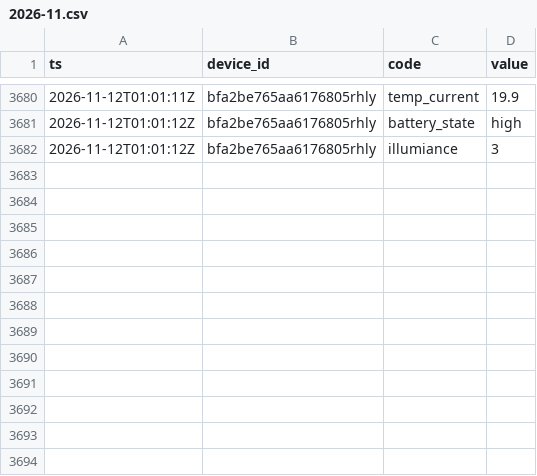
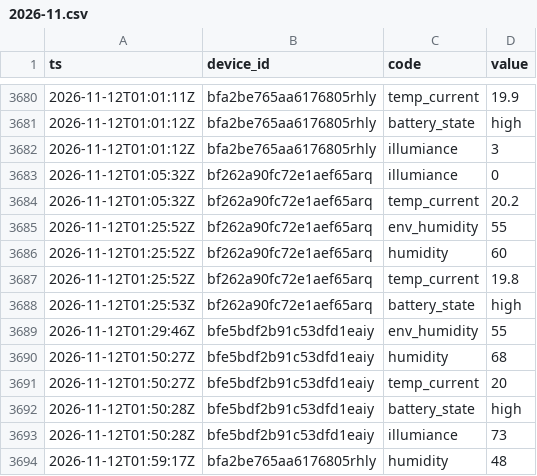
Before and after one commit to Bronek31/Smart-Home, a CSV file: data/rosliny/2026-11.csv, drawn as a sheet; only a part is shown, gaps mark what is left out.

```diff
--- a/data/rosliny/2026-11.csv
+++ b/data/rosliny/2026-11.csv
@@ -3682 +3682,13 @@ ts,device_id,code,value
 2026-11-12T01:01:12Z,bfa2be765aa6176805rhly,illumiance,3
+2026-11-12T01:05:32Z,bf262a90fc72e1aef65arq,illumiance,0
+2026-11-12T01:05:32Z,bf262a90fc72e1aef65arq,temp_current,20.2
+2026-11-12T01:25:52Z,bf262a90fc72e1aef65arq,env_humidity,55
+2026-11-12T01:25:52Z,bf262a90fc72e1aef65arq,humidity,60
+2026-11-12T01:25:52Z,bf262a90fc72e1aef65arq,temp_current,19.8
+2026-11-12T01:25:53Z,bf262a90fc72e1aef65arq,battery_state,high
+2026-11-12T01:29:46Z,bfe5bdf2b91c53dfd1eaiy,env_humidity,55
+2026-11-12T01:50:27Z,bfe5bdf2b91c53dfd1eaiy,humidity,68
+2026-11-12T01:50:27Z,bfe5bdf2b91c53dfd1eaiy,temp_current,20
+2026-11-12T01:50:28Z,bfe5bdf2b91c53dfd1eaiy,battery_state,high
+2026-11-12T01:50:28Z,bfe5bdf2b91c53dfd1eaiy,illumiance,73
+2026-11-12T01:59:17Z,bfa2be765aa6176805rhly,humidity,48
```
Also changed, not shown: data/2026-11.csv, data/dzienne.csv, 4 other files.
